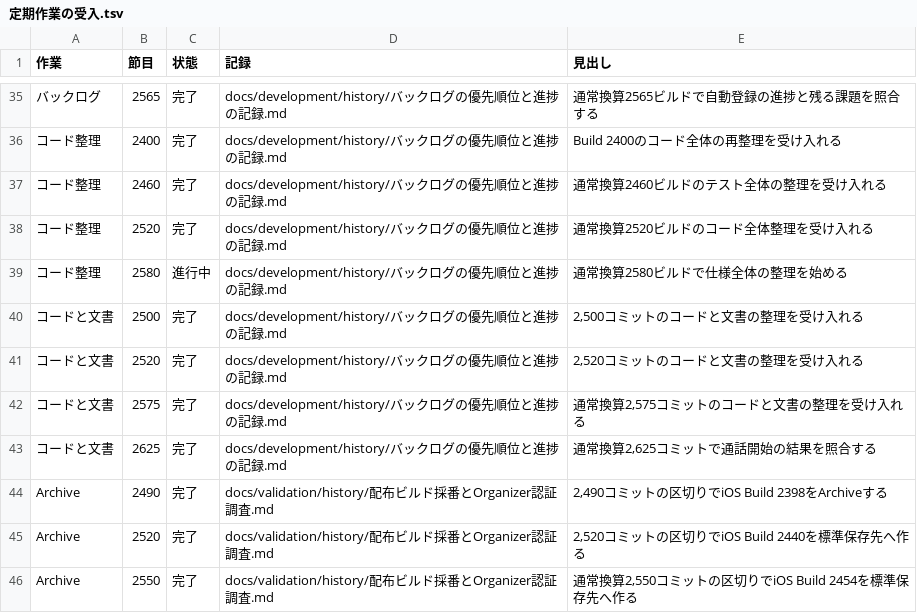
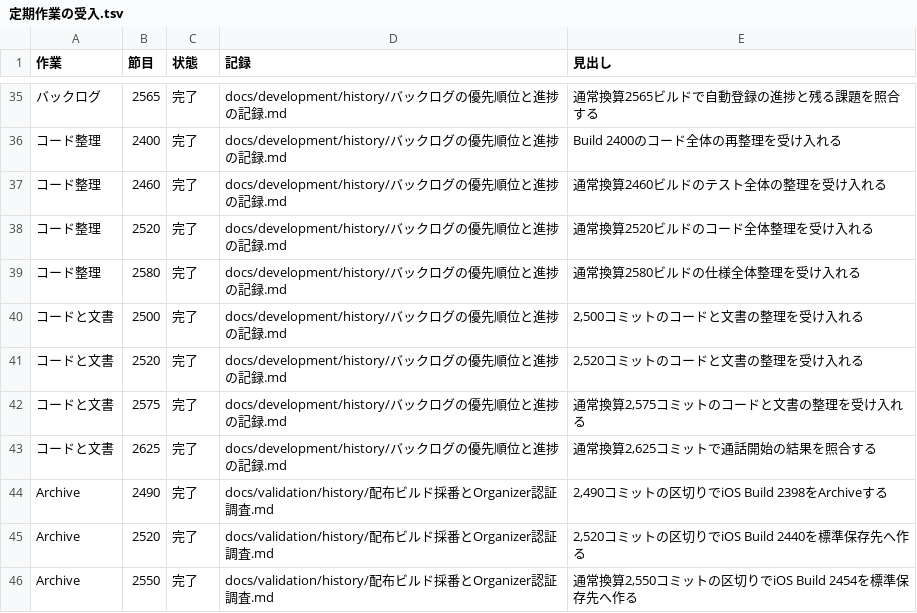
Before and after one commit to eroccowaruico/RideCom, a TSV file: docs/development/history/定期作業の受入.tsv, drawn as a sheet; only a part is shown, gaps mark what is left out; the diff names each change by its address in the sheet, - before the commit and + after, or states it on an @@ line.

Commit message:
通常換算2580ビルドの仕様全体整理を受け入れる
指示の要約
仕様全体を更新後の共有版で3回見直し、重要な指摘と再実装の可否を照合する。

目的
変更の根拠をたどり、次の整理は現在の仕様から再開できるようにする。

変更内容
- 3回の共有基点、主な修正、文書から再構成した代表経路と試験結果を記録
- 節目の受入を完了にし、次の全体整理の主題をバックログと一致させる
- 文書・Xcode構成・Worker構成・対象パッケージの検証合格。独立評価は進行可、gpt-6.2-astraの監査 clear

Ride-Periodic: コード整理@2580

```diff
--- a/docs/development/history/定期作業の受入.tsv
+++ b/docs/development/history/定期作業の受入.tsv
-C39 (状態): 進行中
+C39 (状態): 完了
-E39 (見出し): 通常換算2580ビルドで仕様全体の整理を始める
+E39 (見出し): 通常換算2580ビルドの仕様全体整理を受け入れる
```
Also changed, not shown: 2 other files.
